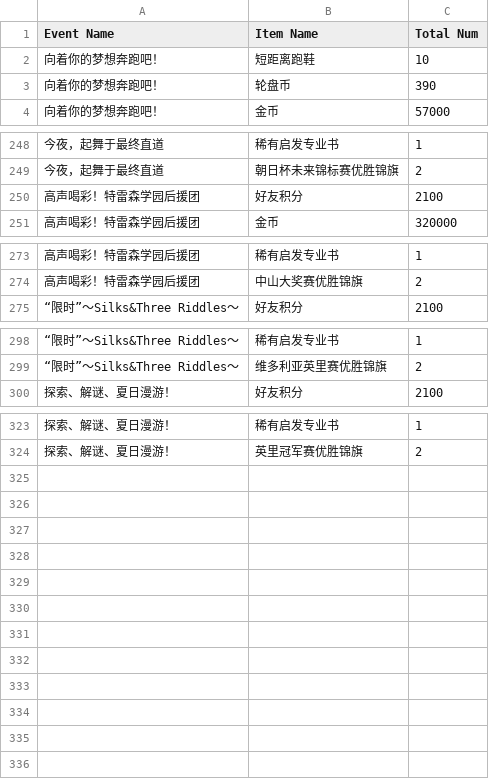
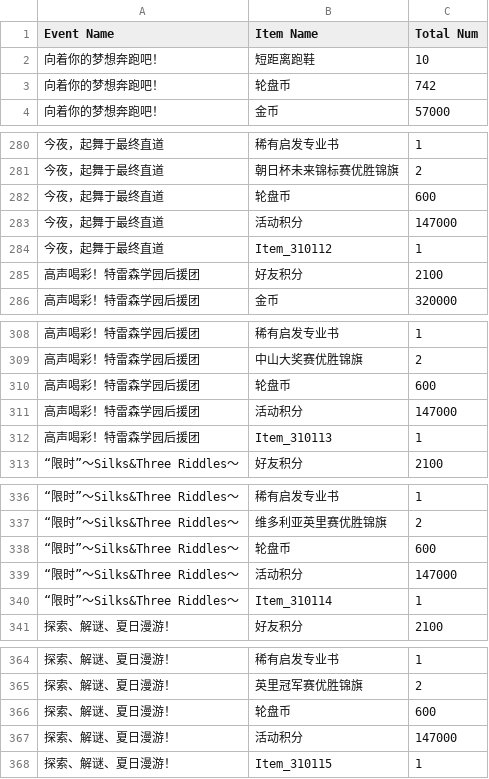
Before and after one commit to mikumifa/uma-tools, a CSV file: results/story_event_stats.csv, drawn as a sheet; only a part is shown, gaps mark what is left out; the diff covers the shown part only; the diff names each change by its address in the sheet, - before the commit and + after, or states it on an @@ line.

```diff
--- a/results/story_event_stats.csv
+++ b/results/story_event_stats.csv
-C3 (Total Num): 390
+C3 (Total Num): 742
+row 282: 今夜，起舞于最终直道 | 轮盘币 | 600
+row 283: 今夜，起舞于最终直道 | 活动积分 | 147000
+row 284: 今夜，起舞于最终直道 | Item_310112 | 1
+row 310: 高声喝彩！特雷森学园后援团 | 轮盘币 | 600
+row 311: 高声喝彩！特雷森学园后援团 | 活动积分 | 147000
+row 312: 高声喝彩！特雷森学园后援团 | Item_310113 | 1
+row 338: “限时”～Silks&Three Riddles～ | 轮盘币 | 600
+row 339: “限时”～Silks&Three Riddles～ | 活动积分 | 147000
+row 340: “限时”～Silks&Three Riddles～ | Item_310114 | 1
+row 366: 探索、解谜、夏日漫游！ | 轮盘币 | 600
+row 367: 探索、解谜、夏日漫游！ | 活动积分 | 147000
+row 368: 探索、解谜、夏日漫游！ | Item_310115 | 1
```
Also changed, not shown: 32 added rows and 2 edited cells elsewhere in this file, 11 other files.
